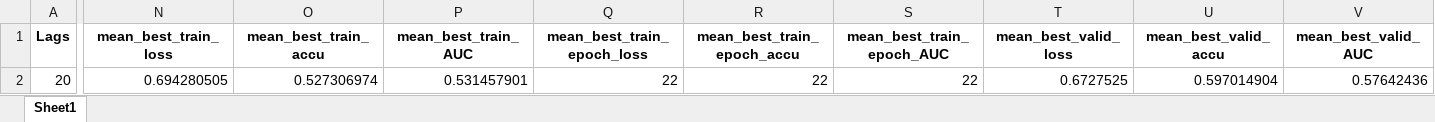
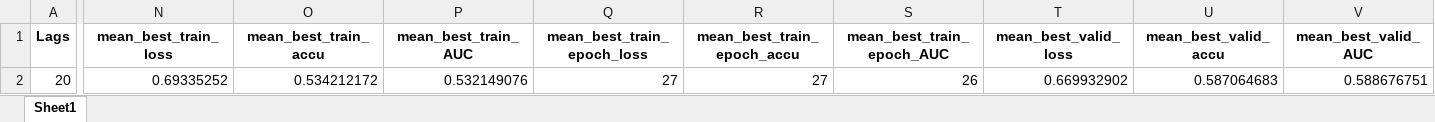
Before and after one commit to Javi826/ML_predictor, an Excel workbook: results/tra_val_results/df_train_results_2000_19_01.xlsx, sheet Sheet1, drawn as a sheet; only a part is shown, gaps mark what is left out; values as stored, in another font and other column widths than the file's, no borders; the diff covers the shown part only; the diff names each change by its address in the sheet, - before the commit and + after, or states it on an @@ line.

```diff
--- a/results/tra_val_results/df_train_results_2000_19_01.xlsx (sheet Sheet1)
+++ b/results/tra_val_results/df_train_results_2000_19_01.xlsx (sheet Sheet1)
-N2 (mean_best_train_loss): 0.694280505
+N2 (mean_best_train_loss): 0.69335252
-O2 (mean_best_train_accu): 0.527306974
+O2 (mean_best_train_accu): 0.534212172
-P2 (mean_best_train_AUC): 0.531457901
+P2 (mean_best_train_AUC): 0.532149076
-Q2 (mean_best_train_epoch_loss): 22
+Q2 (mean_best_train_epoch_loss): 27
-R2 (mean_best_train_epoch_accu): 22
+R2 (mean_best_train_epoch_accu): 27
-S2 (mean_best_train_epoch_AUC): 22
+S2 (mean_best_train_epoch_AUC): 26
-T2 (mean_best_valid_loss): 0.6727525
+T2 (mean_best_valid_loss): 0.669932902
-U2 (mean_best_valid_accu): 0.597014904
+U2 (mean_best_valid_accu): 0.587064683
-V2 (mean_best_valid_AUC): 0.57642436
+V2 (mean_best_valid_AUC): 0.588676751
```
Also changed, not shown: 9 edited cells elsewhere in this sheet, results/tests_results/df_tests_results_2000_19_01.xlsx, results/tests_results/y_predictions.xlsx, 22 other files.
